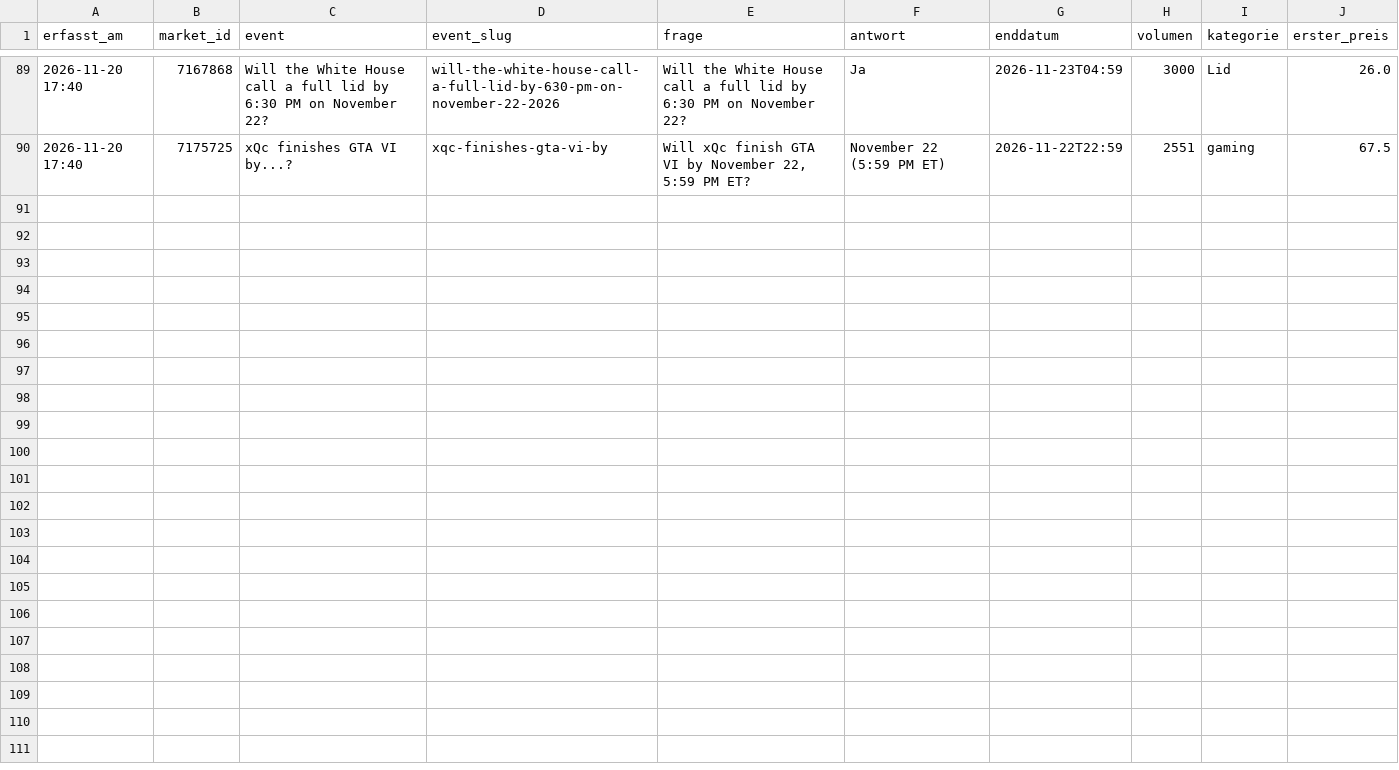
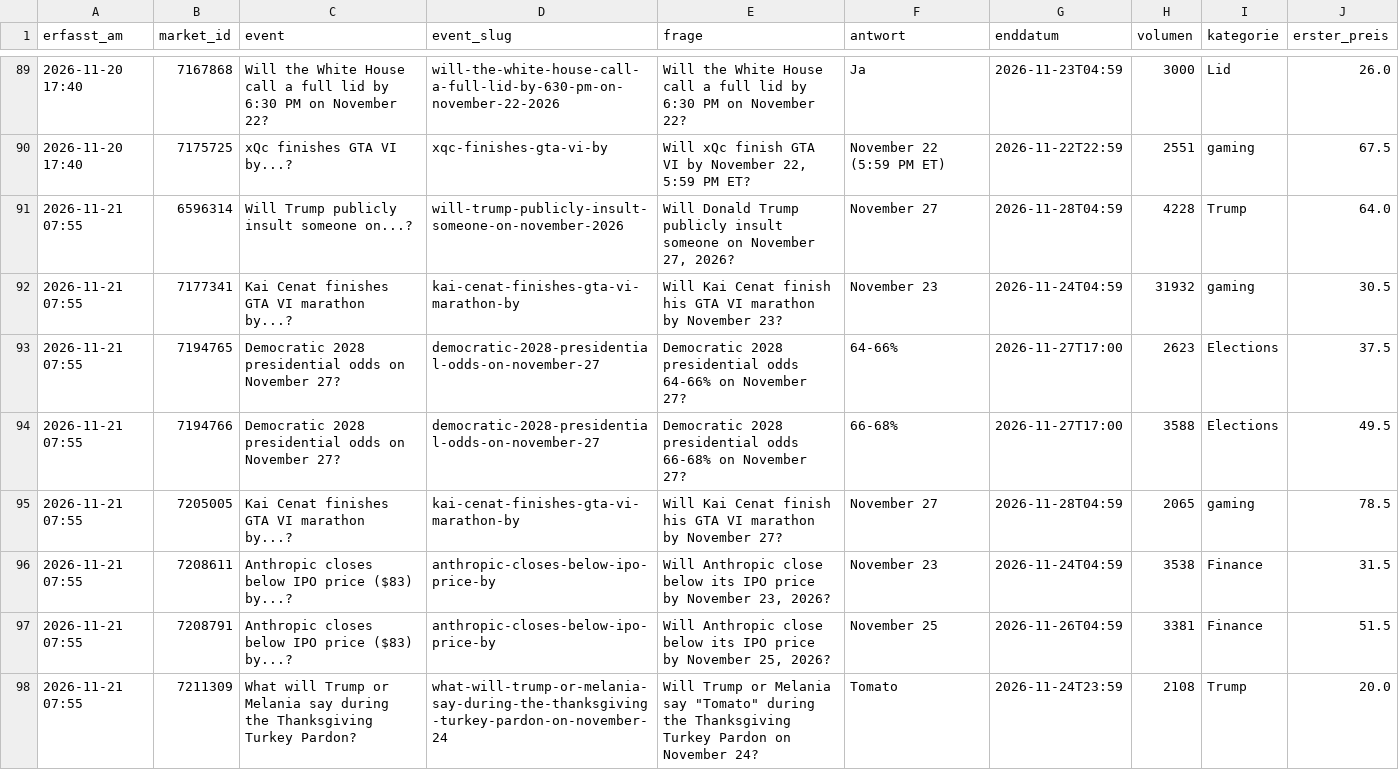
Before and after one commit to Fluc10/polymarket-scanner, a CSV file: data/endgame_markets.csv, drawn as a sheet; only a part is shown, gaps mark what is left out.

```diff
--- a/data/endgame_markets.csv
+++ b/data/endgame_markets.csv
@@ -90 +90,9 @@ erfasst_am,market_id,event,event_slug,frage,antwort,enddatum,volumen,kategorie,e
 2026-11-20 17:40,7175725,xQc finishes GTA VI by...?,xqc-finishes-gta-vi-by,"Will xQc finish GTA VI by November 22, 5:59 PM ET?",November 22 (5:59 PM ET),2026-11-22T22:59,2551,gaming,67.5
+2026-11-21 07:55,6596314,Will Trump publicly insult someone on...?,will-trump-publicly-insult-someone-on-november-2026,"Will Donald Trump publicly insult someone on November 27, 2026?",November 27,2026-11-28T04:59,4228,Trump,64.0
+2026-11-21 07:55,7177341,Kai Cenat finishes GTA VI marathon by...?,kai-cenat-finishes-gta-vi-marathon-by,Will Kai Cenat finish his GTA VI marathon by November 23?,November 23,2026-11-24T04:59,31932,gaming,30.5
+2026-11-21 07:55,7194765,Democratic 2028 presidential odds on November 27?,democratic-2028-presidential-odds-on-november-27,Democratic 2028 presidential odds 64-66% on November 27?,64-66%,2026-11-27T17:00,2623,Elections,37.5
+2026-11-21 07:55,7194766,Democratic 2028 presidential odds on November 27?,democratic-2028-presidential-odds-on-november-27,Democratic 2028 presidential odds 66-68% on November 27?,66-68%,2026-11-27T17:00,3588,Elections,49.5
+2026-11-21 07:55,7205005,Kai Cenat finishes GTA VI marathon by...?,kai-cenat-finishes-gta-vi-marathon-by,Will Kai Cenat finish his GTA VI marathon by November 27?,November 27,2026-11-28T04:59,2065,gaming,78.5
+2026-11-21 07:55,7208611,Anthropic closes below IPO price ($83) by...?,anthropic-closes-below-ipo-price-by,"Will Anthropic close below its IPO price by November 23, 2026?",November 23,2026-11-24T04:59,3538,Finance,31.5
+2026-11-21 07:55,7208791,Anthropic closes below IPO price ($83) by...?,anthropic-closes-below-ipo-price-by,"Will Anthropic close below its IPO price by November 25, 2026?",November 25,2026-11-26T04:59,3381,Finance,51.5
+2026-11-21 07:55,7211309,What will Trump or Melania say during the Thanksgiving Turkey Pardon?,what-will-trump-or-melania-say-during-the-thanksgiving-turkey-pardon-on-november-24,"Will Trump or Melania say ""Tomato"" during the Thanksgiving Turkey Pardon on November 24?",Tomato,2026-11-24T23:59,2108,Trump,20.0
```
Also changed, not shown: data/endgame_prices.csv, data/endgame_results.csv.
